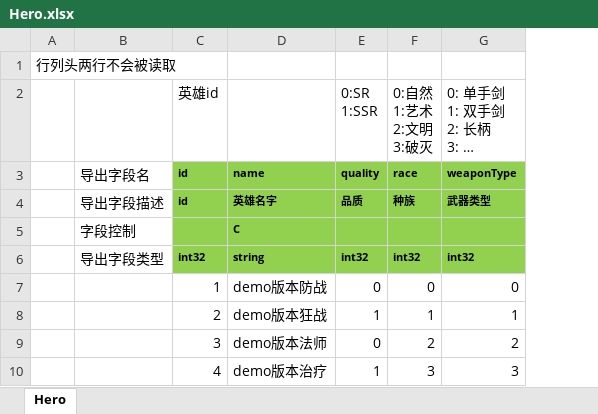
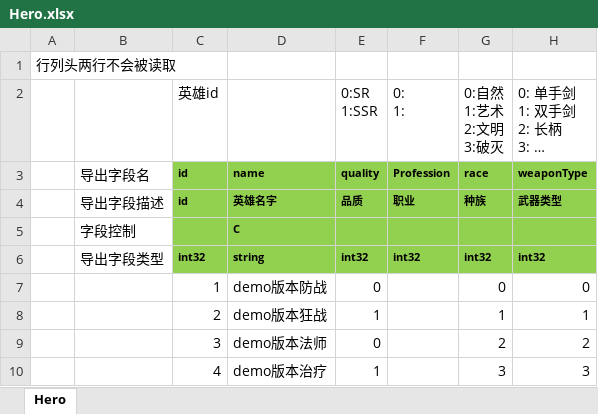
Before and after one commit to east-eden/excel, an Excel workbook: global/Hero.xlsx, sheet Hero, drawn as a sheet; only a part is shown; long unchanged cells end in …; values as stored, in another font and other column widths than the file's, no borders; the diff names each change by its address in the sheet, - before the commit and + after, or states it on an @@ line.

```diff
--- a/global/Hero.xlsx (sheet Hero)
+++ b/global/Hero.xlsx (sheet Hero)
+column F (0: 1:), rows 3-6: Profession | 职业 |  | int32
```
Also changed, not shown: formulas that keep their value, global/EquipEnchant.xlsx, global/HeroPromote.xlsx, 1 other file.
